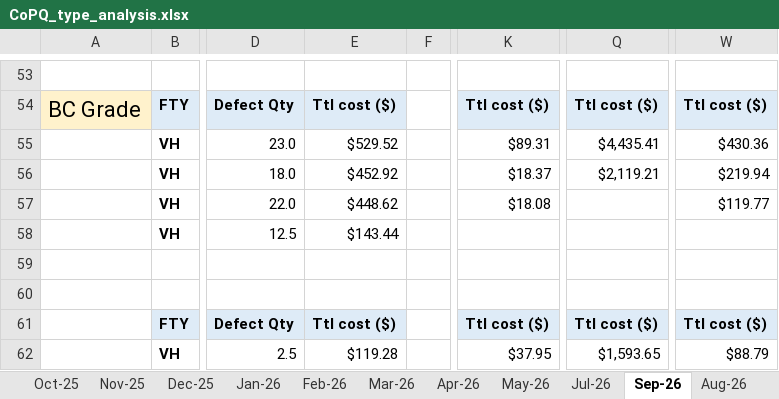
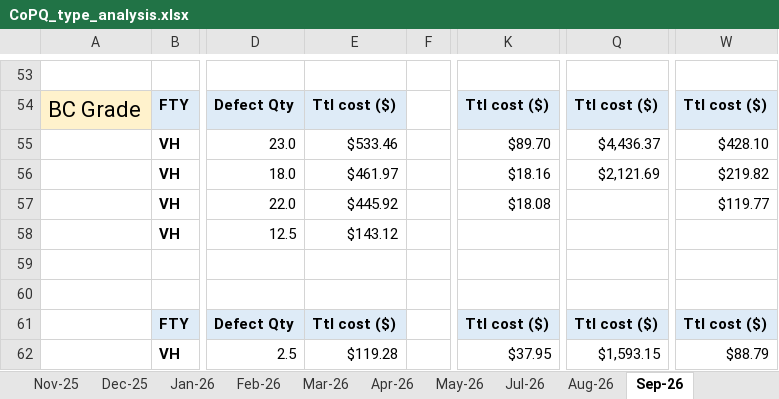
Before and after one commit to fvto/COPQ, an Excel workbook: Database/CoPQ_type_analysis.xlsx, sheet Sep-26, drawn as a sheet; only a part is shown, gaps mark what is left out; values as stored, in another font and other column widths than the file's, no borders; the diff covers the shown part only; the diff names each change by its address in the sheet, - before the commit and + after, or states it on an @@ line.

```diff
--- a/Database/CoPQ_type_analysis.xlsx (sheet Sep-26)
+++ b/Database/CoPQ_type_analysis.xlsx (sheet Sep-26)
@@ sheet tab order changed: Nov-25 | Dec-25 | Jan-26 | Feb-26 | Mar-26 | Apr-26 | May-26 | Jul-26 | Aug-26 | Sep-26 @@
-E55: $529.52
+E55: $533.46
-K55: $89.31
+K55: $89.70
-Q55: $4,435.41
+Q55: $4,436.37
-W55: $430.36
+W55: $428.10
-E56: $452.92
+E56: $461.97
-K56: $18.37
+K56: $18.16
-Q56: $2,119.21
+Q56: $2,121.69
-W56: $219.94
+W56: $219.82
-E57: $448.62
+E57: $445.92
-E58: $143.44
+E58: $143.12
-Q62: $1,593.65
+Q62: $1,593.15
```
Also changed, not shown: 1 added row, 1 removed row and 18 edited cells elsewhere in this sheet, sheet Aug-26, sheet Current month, Database/CoPQ database 25.xlsx, Output/Monthly/2026-09/CoPQ_type_analysis.xlsx, 13 other files.
